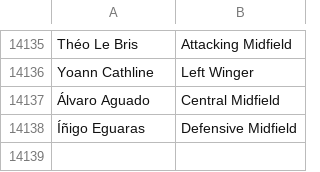
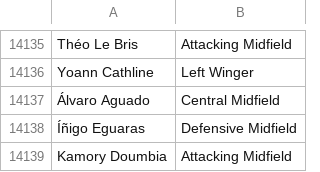
Before and after one commit to griffisben/Soccer-Analyses, a CSV file: TransfermarktPositions-Jase_Ziv83.csv, drawn as a sheet; only a part is shown, gaps mark what is left out.

```diff
--- a/TransfermarktPositions-Jase_Ziv83.csv
+++ b/TransfermarktPositions-Jase_Ziv83.csv
@@ -14138 +14138,2 @@ Yoann Cathline,Left Winger
 Íñigo Eguaras,Defensive Midfield
+Kamory Doumbia,Attacking Midfield
```
Also changed, not shown: 2 other files.
